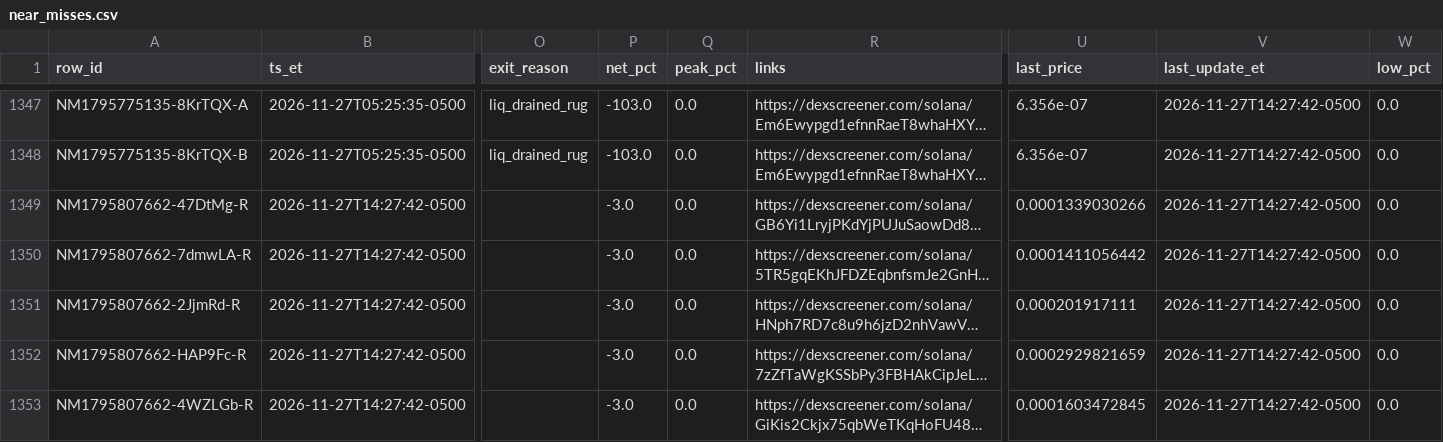
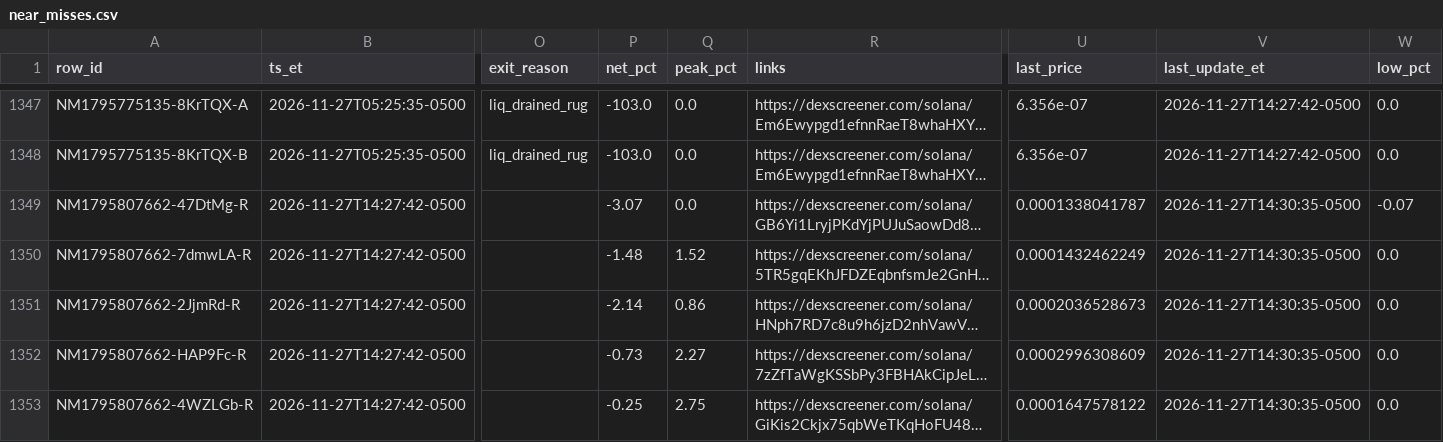
Before and after one commit to franco0882/TradingMemecoins, a CSV file: ledger/nearmiss/near_misses.csv, drawn as a sheet; only a part is shown, gaps mark what is left out; long unchanged cells end in …; the diff covers the shown part only; the diff names each change by its address in the sheet, - before the commit and + after, or states it on an @@ line.

```diff
--- a/ledger/nearmiss/near_misses.csv
+++ b/ledger/nearmiss/near_misses.csv
-P1349 (net_pct): -3.0
+P1349 (net_pct): -3.07
-U1349 (last_price): 0.0001339030266
+U1349 (last_price): 0.0001338041787
-V1349:V1353 (last_update_et): 2026-11-27T14:27:42-0500
+V1349:V1353 (last_update_et): 2026-11-27T14:30:35-0500
-W1349 (low_pct): 0.0
+W1349 (low_pct): -0.07
-P1350 (net_pct): -3.0
+P1350 (net_pct): -1.48
-Q1350 (peak_pct): 0.0
+Q1350 (peak_pct): 1.52
-U1350 (last_price): 0.0001411056442
+U1350 (last_price): 0.0001432462249
-P1351 (net_pct): -3.0
+P1351 (net_pct): -2.14
-Q1351 (peak_pct): 0.0
+Q1351 (peak_pct): 0.86
-U1351 (last_price): 0.000201917111
+U1351 (last_price): 0.0002036528673
-P1352 (net_pct): -3.0
+P1352 (net_pct): -0.73
-Q1352 (peak_pct): 0.0
+Q1352 (peak_pct): 2.27
-U1352 (last_price): 0.0002929821659
+U1352 (last_price): 0.0002996308609
-P1353 (net_pct): -3.0
+P1353 (net_pct): -0.25
-Q1353 (peak_pct): 0.0
+Q1353 (peak_pct): 2.75
-U1353 (last_price): 0.0001603472845
+U1353 (last_price): 0.0001647578122
```
Also changed, not shown: 2 added rows and 18 edited cells elsewhere in this file, ledger/learning/features.csv, ledger/learning/trades.csv, 9 other files.
